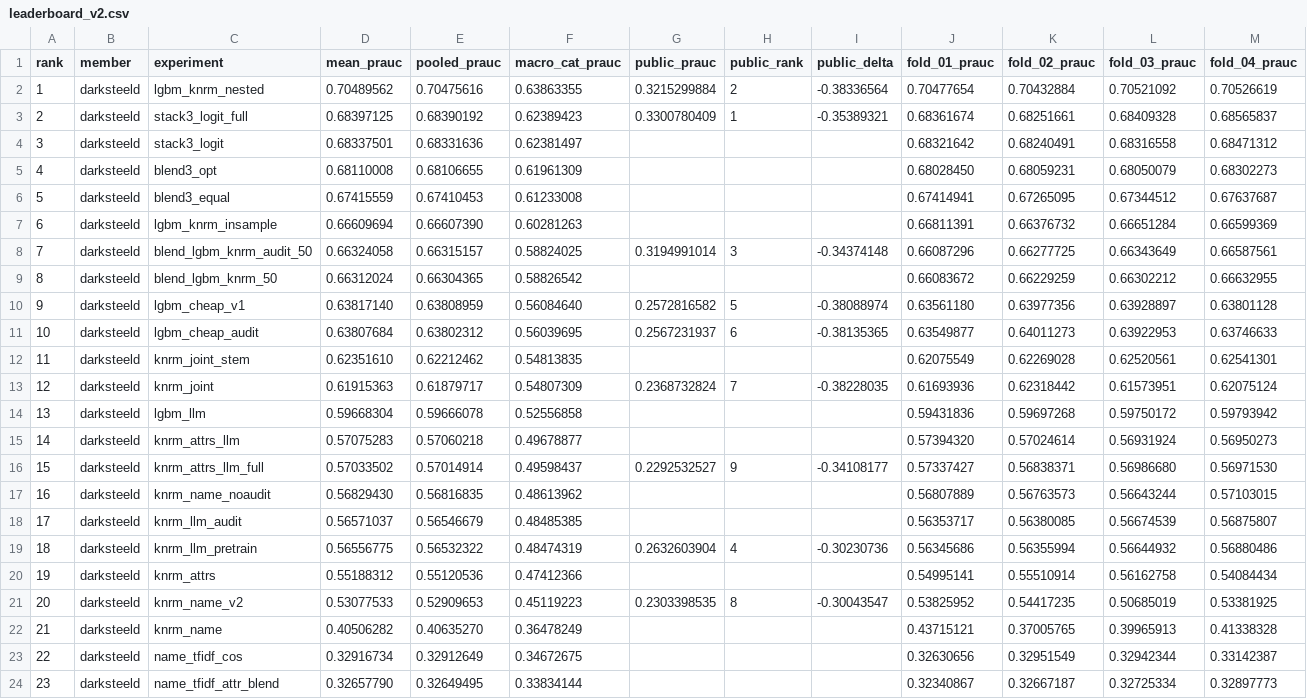
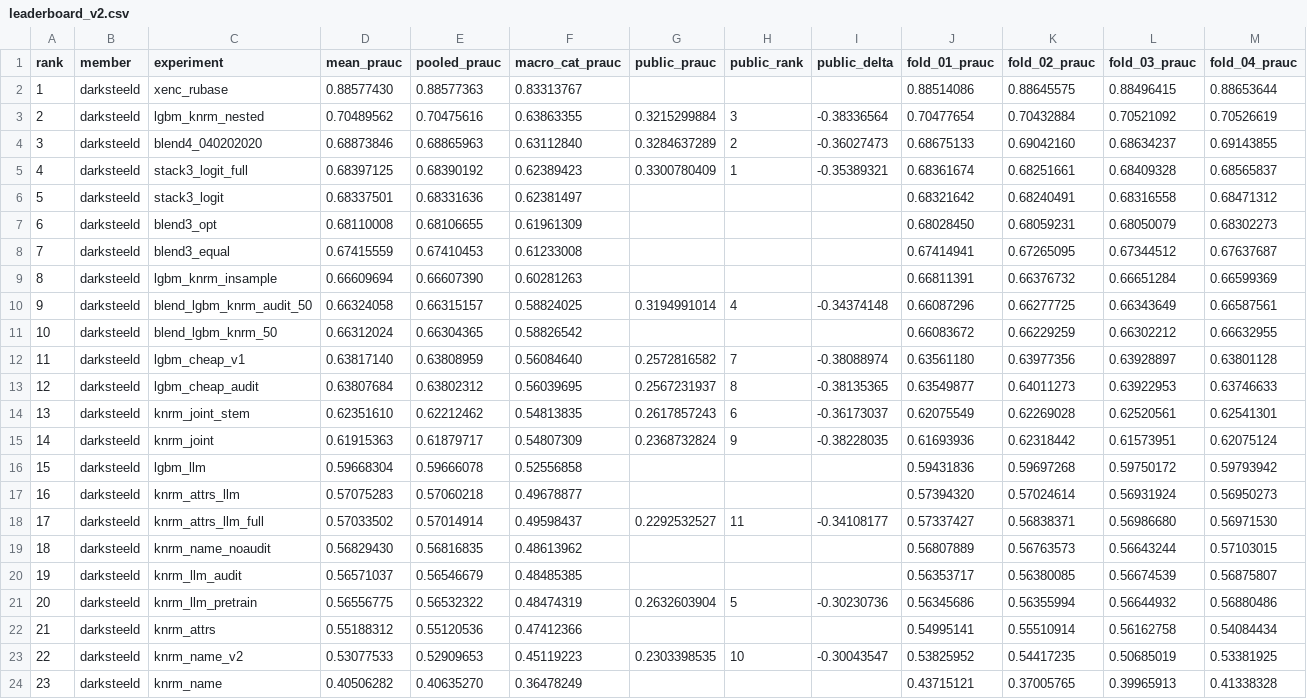
Before and after one commit to DarkSteelD/ozon-matching-rec, a CSV file: validation/leaderboard_v2.csv, drawn as a sheet; only a part is shown; the shorter side is filled out with more unchanged rows; addresses are those after the commit; rows hold the shown columns only; the diff names each change by its address in the sheet, - before the commit and + after, or states it on an @@ line.

```diff
--- a/validation/leaderboard_v2.csv
+++ b/validation/leaderboard_v2.csv
+row 2: 1 | darksteeld | xenc_rubase | 0.88577430 | 0.88577363 | 0.83313767 |  |  |  | 0.88514086 | 0.88645575 | 0.88496415 | 0.88653644
@@ column A (rank) renumbered from row 3 down @@
-H3 (public_rank): 2
+H3 (public_rank): 3
+row 4: 3 | darksteeld | blend4_040202020 | 0.68873846 | 0.68865963 | 0.63112840 | 0.3284637289 | 2 | -0.36027473 | 0.68675133 | 0.69042160 | 0.68634237 | 0.69143855
-H10 (public_rank): 3
+H10 (public_rank): 4
-H12 (public_rank): 5
+H12 (public_rank): 7
-H13 (public_rank): 6
+H13 (public_rank): 8
-G14 (public_prauc): (empty)
+G14 (public_prauc): 0.2617857243
-H14 (public_rank): (empty)
+H14 (public_rank): 6
-I14 (public_delta): (empty)
+I14 (public_delta): -0.36173037
-H15 (public_rank): 7
+H15 (public_rank): 9
-H18 (public_rank): 9
+H18 (public_rank): 11
-H21 (public_rank): 4
+H21 (public_rank): 5
-H23 (public_rank): 8
+H23 (public_rank): 10
```
Also changed, not shown: 11 other files.
